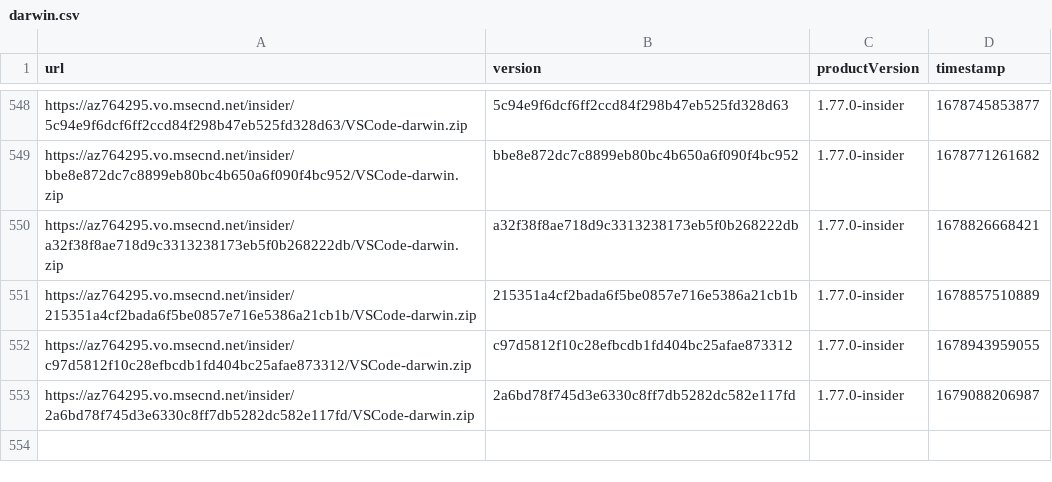
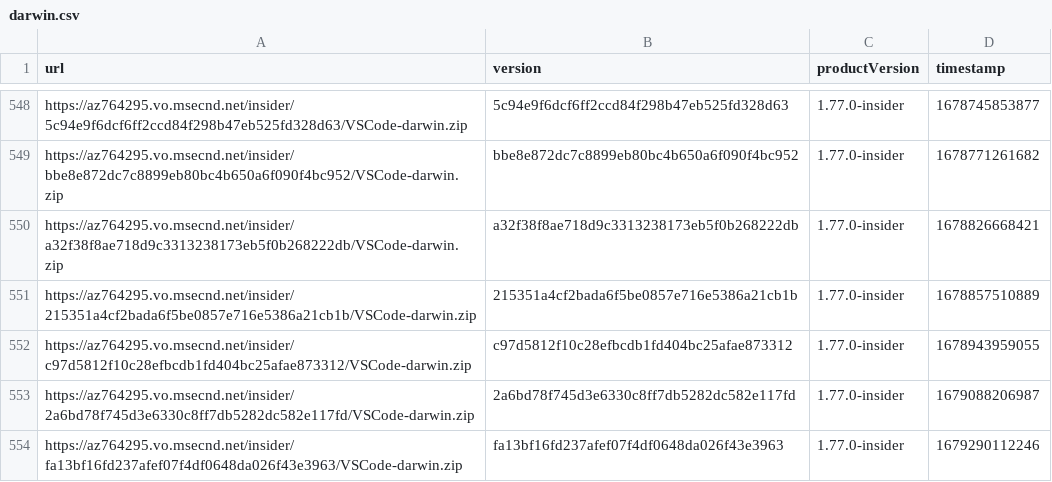
Before and after one commit to yamachu/vscode-insiders-tracker, a CSV file: darwin.csv, drawn as a sheet; only a part is shown, gaps mark what is left out; the diff names each change by its address in the sheet, - before the commit and + after, or states it on an @@ line.

```diff
--- a/darwin.csv
+++ b/darwin.csv
+row 554: https://az764295.vo.msecnd.net/insider/fa13bf16fd237afef07f4df0648da026f43e3963/VSCode-darwin.zip | fa13bf16fd237afef07f4df0648da026f43e3963 | 1.77.0-insider | 1679290112246
```
